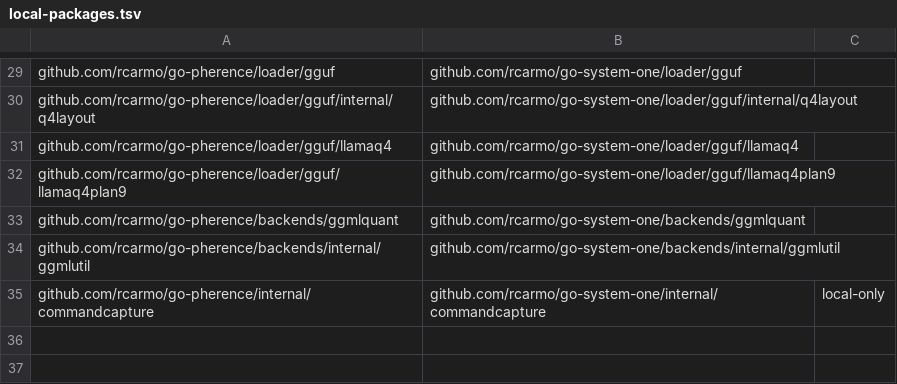
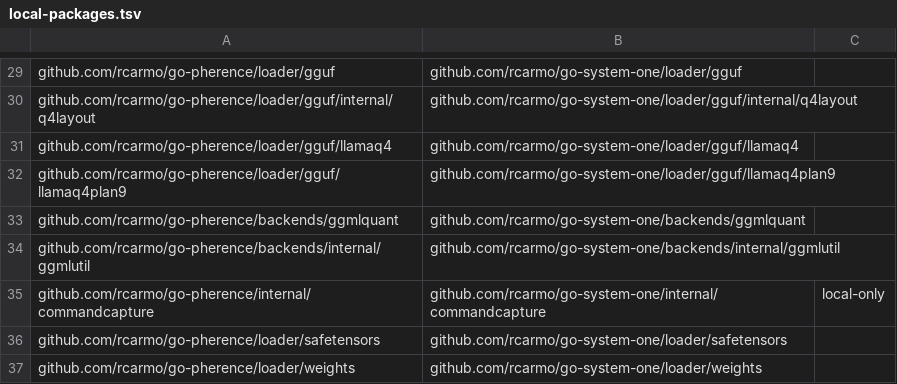
Before and after one commit to rcarmo/go-system-one, a TSV file: scripts/local-packages.tsv, drawn as a sheet; only a part is shown, gaps mark what is left out.

```diff
--- a/scripts/local-packages.tsv
+++ b/scripts/local-packages.tsv
@@ -35 +35,3 @@ github.com/rcarmo/go-pherence/backends/internal/ggmlutil	github.com/rcarmo/go-sy
 github.com/rcarmo/go-pherence/internal/commandcapture	github.com/rcarmo/go-system-one/internal/commandcapture	local-only
+github.com/rcarmo/go-pherence/loader/safetensors	github.com/rcarmo/go-system-one/loader/safetensors
+github.com/rcarmo/go-pherence/loader/weights	github.com/rcarmo/go-system-one/loader/weights
```
Also changed, not shown: scripts/upstream-files.tsv, 12 other files.
